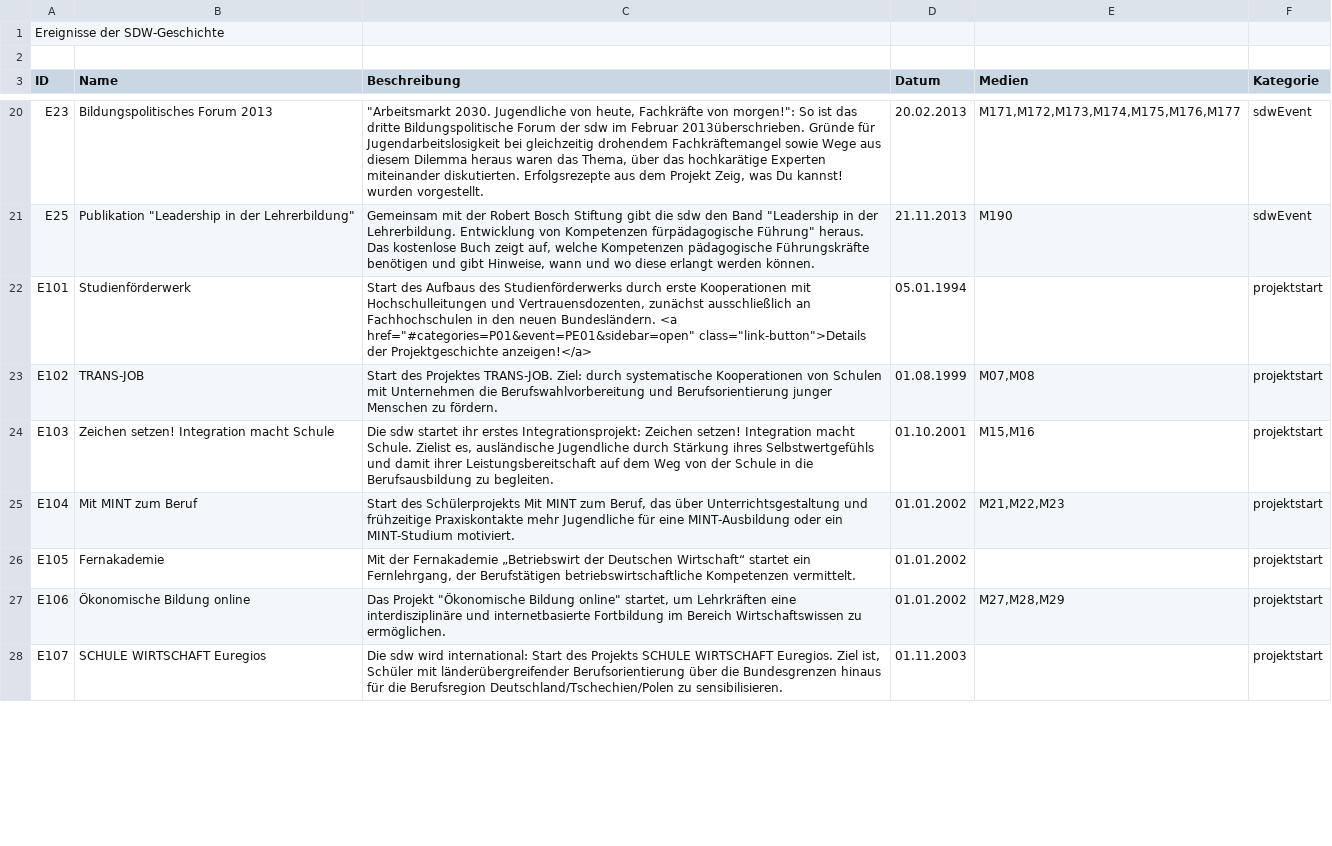
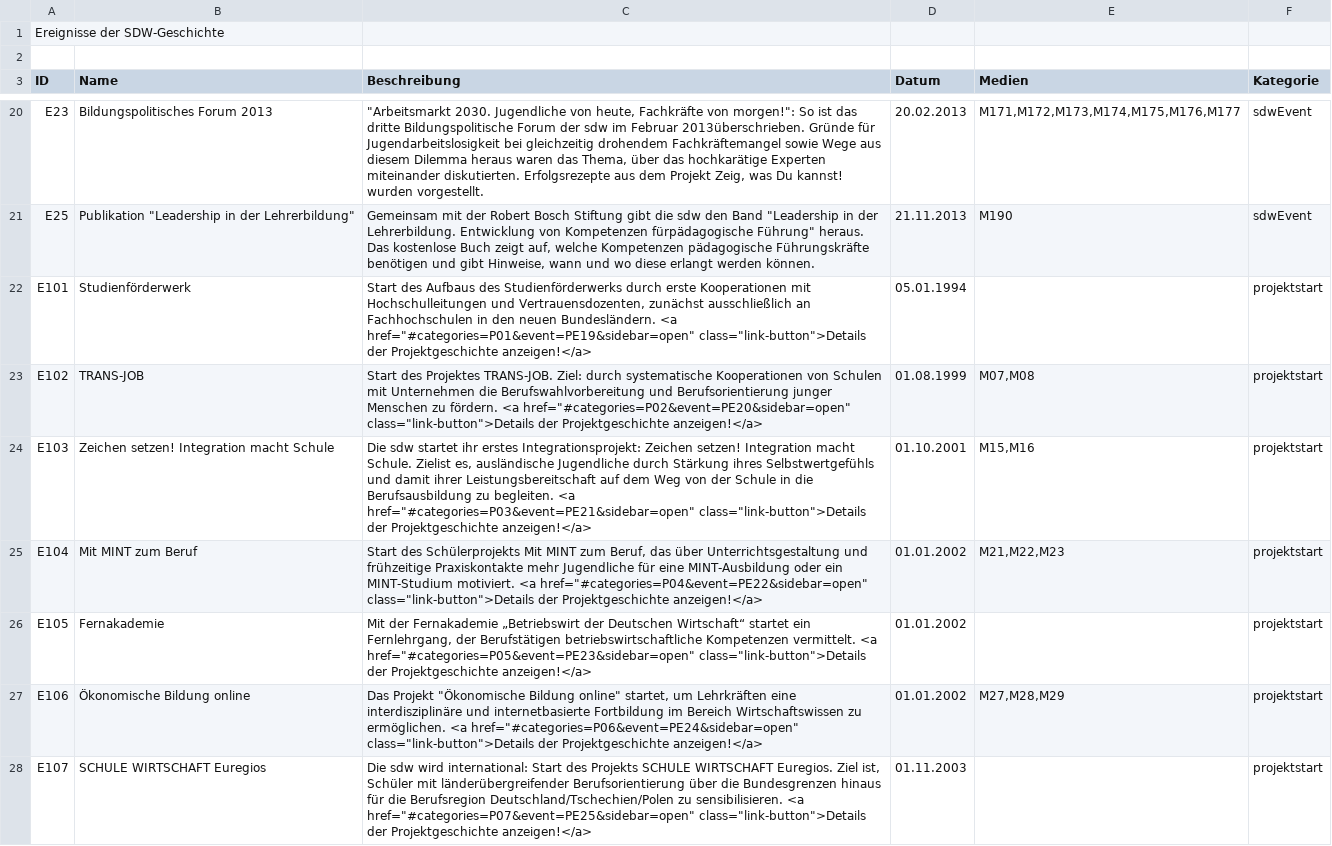
Before and after one commit to MenschMarcus/HistoGlobe_school, a CSV file: config/sdw/data/sdw_event.csv, drawn as a sheet; only a part is shown, gaps mark what is left out; the diff covers the shown part only.

Commit message:
added start-buttons to all events

```diff
--- a/config/sdw/data/sdw_event.csv
+++ b/config/sdw/data/sdw_event.csv
@@ -26,8 +21,8 @@ E23|Bildungspolitisches Forum 2013|"""Arbeitsmarkt 2030. Jugendliche von heute,
 E25|"Publikation ""Leadership in der Lehrerbildung"""|"Gemeinsam mit der Robert Bosch Stiftung gibt die sdw den Band ""Leadership in der Lehrerbildung. Entwicklung von Kompetenzen fürpädagogische Führung"" heraus. Das kostenlose Buch zeigt auf, welche Kompetenzen pädagogische Führungskräfte benötigen und gibt Hinweise, wann und wo diese erlangt werden können."|21.11.2013|M190|sdwEvent
-E101|Studienförderwerk|Start des Aufbaus des Studienförderwerks durch erste Kooperationen mit Hochschulleitungen und Vertrauensdozenten, zunächst ausschließlich an Fachhochschulen in den neuen Bundesländern. <a href="#categories=P01&event=PE01&sidebar=open" class="link-button">Details der Projektgeschichte anzeigen!</a>|05.01.1994||projektstart
-E102|TRANS-JOB|Start des Projektes TRANS-JOB. Ziel: durch systematische Kooperationen von Schulen mit Unternehmen die Berufswahlvorbereitung und Berufsorientierung junger Menschen zu fördern. |01.08.1999|M07,M08|projektstart
-E103|Zeichen setzen! Integration macht Schule|Die sdw startet ihr erstes Integrationsprojekt: Zeichen setzen! Integration macht Schule. Zielist es, ausländische Jugendliche durch Stärkung ihres Selbstwertgefühls und damit ihrer Leistungsbereitschaft auf dem Weg von der Schule in die Berufsausbildung zu begleiten.|01.10.2001|M15,M16|projektstart
-E104|Mit MINT zum Beruf|Start des Schülerprojekts Mit MINT zum Beruf, das über Unterrichtsgestaltung und frühzeitige Praxiskontakte mehr Jugendliche für eine MINT-Ausbildung oder ein MINT-Studium motiviert.|01.01.2002|M21,M22,M23|projektstart
-E105|Fernakademie|Mit der Fernakademie „Betriebswirt der Deutschen Wirtschaft“ startet ein Fernlehrgang, der Berufstätigen betriebswirtschaftliche Kompetenzen vermittelt. |01.01.2002||projektstart
-E106|Ökonomische Bildung online|"Das Projekt ""Ökonomische Bildung online"" startet, um Lehrkräften eine interdisziplinäre und internetbasierte Fortbildung im Bereich Wirtschaftswissen zu ermöglichen. "|01.01.2002|M27,M28,M29|projektstart
-E107|SCHULE WIRTSCHAFT Euregios|Die sdw wird international: Start des Projekts SCHULE WIRTSCHAFT Euregios. Ziel ist, Schüler mit länderübergreifender Berufsorientierung über die Bundesgrenzen hinaus für die Berufsregion Deutschland/Tschechien/Polen zu sensibilisieren.|01.11.2003||projektstart
+E101|Studienförderwerk|"Start des Aufbaus des Studienförderwerks durch erste Kooperationen mit Hochschulleitungen und Vertrauensdozenten, zunächst ausschließlich an Fachhochschulen in den neuen Bundesländern. <a href=""#categories=P01&event=PE19&sidebar=open"" class=""link-button"">Details der Projektgeschichte anzeigen!</a>"|05.01.1994||projektstart
+E102|TRANS-JOB|"Start des Projektes TRANS-JOB. Ziel: durch systematische Kooperationen von Schulen mit Unternehmen die Berufswahlvorbereitung und Berufsorientierung junger Menschen zu fördern.  <a href=""#categories=P02&event=PE20&sidebar=open"" class=""link-button"">Details der Projektgeschichte anzeigen!</a>"|01.08.1999|M07,M08|projektstart
+E103|Zeichen setzen! Integration macht Schule|"Die sdw startet ihr erstes Integrationsprojekt: Zeichen setzen! Integration macht Schule. Zielist es, ausländische Jugendliche durch Stärkung ihres Selbstwertgefühls und damit ihrer Leistungsbereitschaft auf dem Weg von der Schule in die Berufsausbildung zu begleiten.  <a href=""#categories=P03&event=PE21&sidebar=open"" class=""link-button"">Details der Projektgeschichte anzeigen!</a>"|01.10.2001|M15,M16|projektstart
+E104|Mit MINT zum Beruf|"Start des Schülerprojekts Mit MINT zum Beruf, das über Unterrichtsgestaltung und frühzeitige Praxiskontakte mehr Jugendliche für eine MINT-Ausbildung oder ein MINT-Studium motiviert.  <a href=""#categories=P04&event=PE22&sidebar=open"" class=""link-button"">Details der Projektgeschichte anzeigen!</a>"|01.01.2002|M21,M22,M23|projektstart
+E105|Fernakademie|"Mit der Fernakademie „Betriebswirt der Deutschen Wirtschaft“ startet ein Fernlehrgang, der Berufstätigen betriebswirtschaftliche Kompetenzen vermittelt.  <a href=""#categories=P05&event=PE23&sidebar=open"" class=""link-button"">Details der Projektgeschichte anzeigen!</a>"|01.01.2002||projektstart
+E106|Ökonomische Bildung online|"Das Projekt ""Ökonomische Bildung online"" startet, um Lehrkräften eine interdisziplinäre und internetbasierte Fortbildung im Bereich Wirtschaftswissen zu ermöglichen.  <a href=""#categories=P06&event=PE24&sidebar=open"" class=""link-button"">Details der Projektgeschichte anzeigen!</a>"|01.01.2002|M27,M28,M29|projektstart
+E107|SCHULE WIRTSCHAFT Euregios|"Die sdw wird international: Start des Projekts SCHULE WIRTSCHAFT Euregios. Ziel ist, Schüler mit länderübergreifender Berufsorientierung über die Bundesgrenzen hinaus für die Berufsregion Deutschland/Tschechien/Polen zu sensibilisieren. <a href=""#categories=P07&event=PE25&sidebar=open"" class=""link-button"">Details der Projektgeschichte anzeigen!</a>"|01.11.2003||projektstart
```
Also changed, not shown: 21 edited cells elsewhere in this file.
